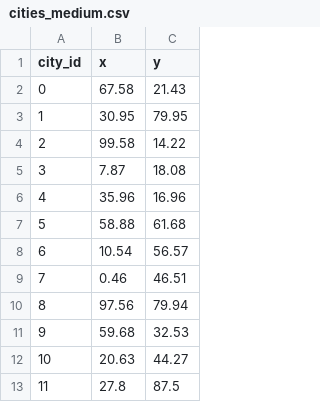
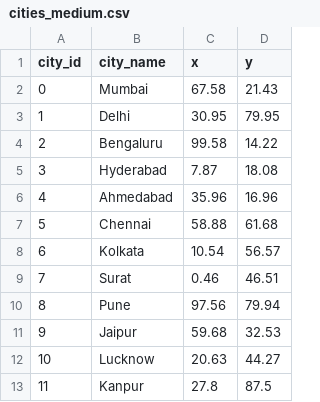
Before and after one commit to samarth3394/TSP_Algorithm_Comparison_Project, a CSV file: datasets/cities_medium.csv, drawn as a sheet; only a part is shown; the diff names each change by its address in the sheet, - before the commit and + after, or states it on an @@ line.

```diff
--- a/datasets/cities_medium.csv
+++ b/datasets/cities_medium.csv
+column B (city_name), rows 2-13: Mumbai | Delhi | Bengaluru | Hyderabad | Ahmedabad | Chennai | Kolkata | Surat | Pune | Jaipur | Lucknow | Kanpur
```
Also changed, not shown: datasets/cities_large.csv, 4 other files.
